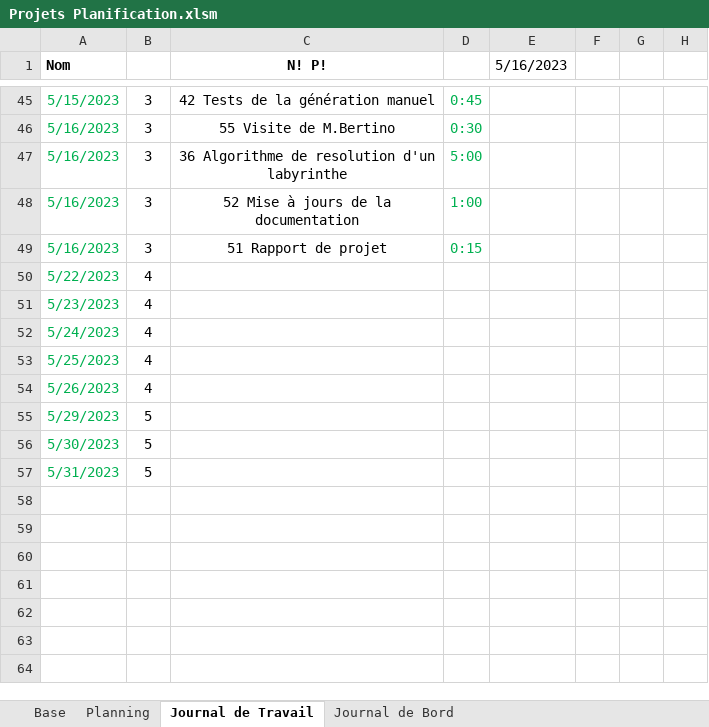
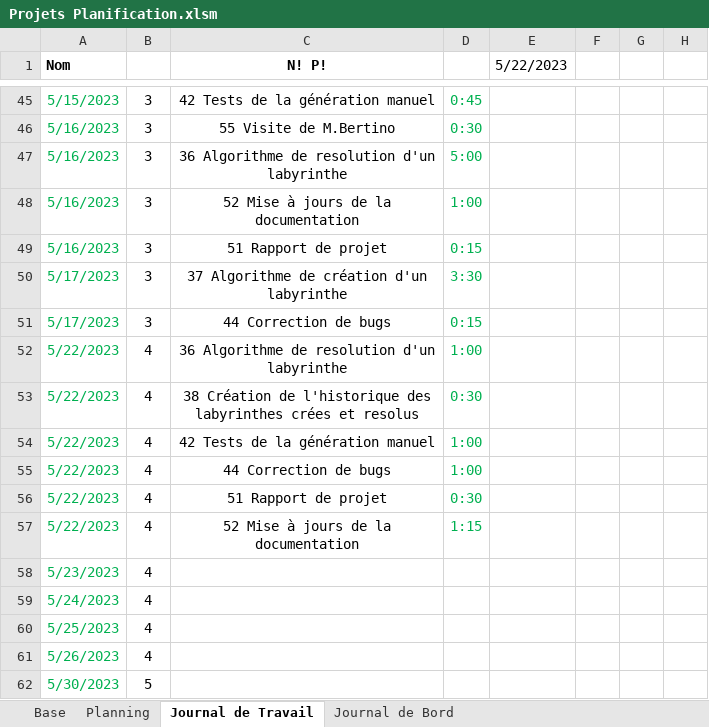
Before and after one commit to PabloZubieta/Tpi, an Excel workbook: Documentation/Projets Planification.xlsm, sheet Journal de Travail, drawn as a sheet; only a part is shown, gaps mark what is left out; values as stored, in another font and other column widths than the file's, no borders; charts and pictures not drawn; removed rows and columns are numbered as before the commit, all else as after; the diff names each change by its address in the sheet, - before the commit and + after, or states it on an @@ line.

Commit message:
doc et historique

```diff
--- a/Documentation/Projets Planification.xlsm (sheet Journal de Travail)
+++ b/Documentation/Projets Planification.xlsm (sheet Journal de Travail)
-E1: 5/16/2023
+E1: 5/22/2023
+row 50: 5/17/2023 | 3 | 37 Algorithme de création d'un labyrinthe | 3:30
+row 51: 5/17/2023 | 3 | 44 Correction de bugs | 0:15
-C52 (N! P!): (empty)
+C52 (N! P!): 36 Algorithme de resolution d'un labyrinthe
-D52: (empty)
+D52: 1:00
+row 53: 5/22/2023 | 4 | 38 Création de l'historique des labyrinthes crées et resolus | 0:30
+row 54: 5/22/2023 | 4 | 42 Tests de la génération manuel | 1:00
+row 55: 5/22/2023 | 4 | 44 Correction de bugs | 1:00
+row 56: 5/22/2023 | 4 | 51 Rapport de projet | 0:30
+row 57: 5/22/2023 | 4 | 52 Mise à jours de la documentation | 1:15
-row 55: 5/29/2023 | 5
-row 57: 5/31/2023 | 5
```
Also changed, not shown: sheet Planning, sheet Journal de Bord, formulas that keep their value, 7 other files.
